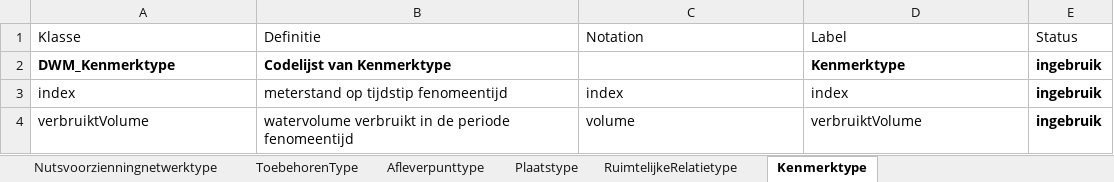
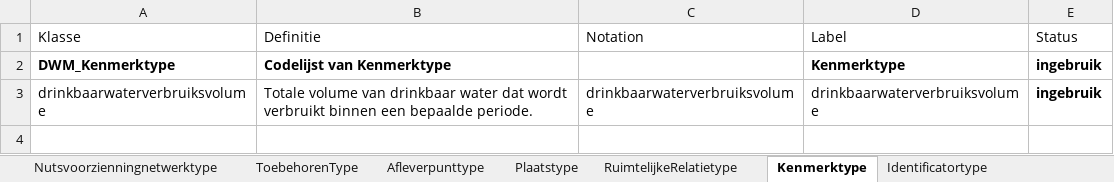
Before and after one commit to Informatievlaanderen/OSLOthema-DigitaleWatermeter, an Excel workbook: codelist_generator/codelijst.xlsx, sheet Kenmerktype, drawn as a sheet; values as stored, in another font and other column widths than the file's, no borders; removed rows and columns are numbered as before the commit, all else as after; the diff names each change by its address in the sheet, - before the commit and + after, or states it on an @@ line.

```diff
--- a/codelist_generator/codelijst.xlsx (sheet Kenmerktype)
+++ b/codelist_generator/codelijst.xlsx (sheet Kenmerktype)
+sheet tab: Identificatortype
-row 3: index | meterstand op tijdstip fenomeentijd | index | index | ingebruik
-row 4: verbruiktVolume | watervolume verbruikt in de periode fenomeentijd | volume | verbruiktVolume | ingebruik
+row 3: drinkbaarwaterverbruiksvolume | Totale volume van drinkbaar water dat wordt verbruikt binnen een bepaalde periode. | drinkbaarwaterverbruiksvolume | drinkbaarwaterverbruiksvolume | ingebruik
```
Also changed, not shown: sheet Plaatstype, sheet SysteemType Watermeter, other sheet tabs, 13 other files.
